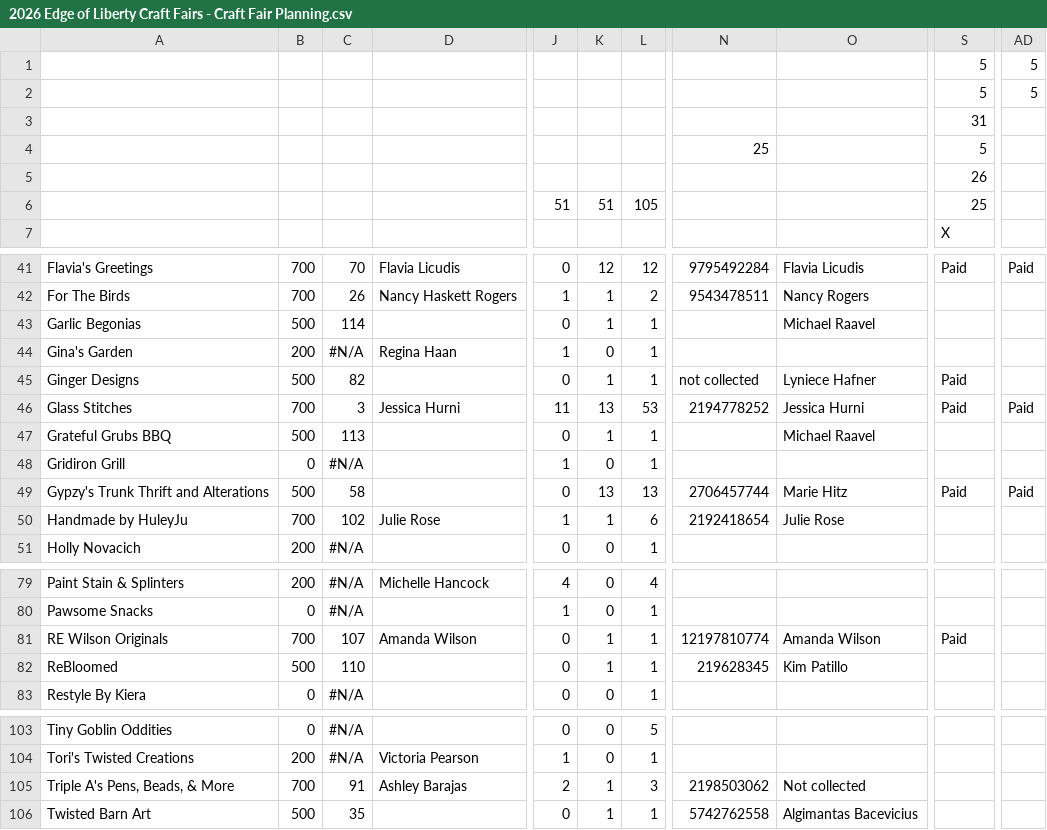
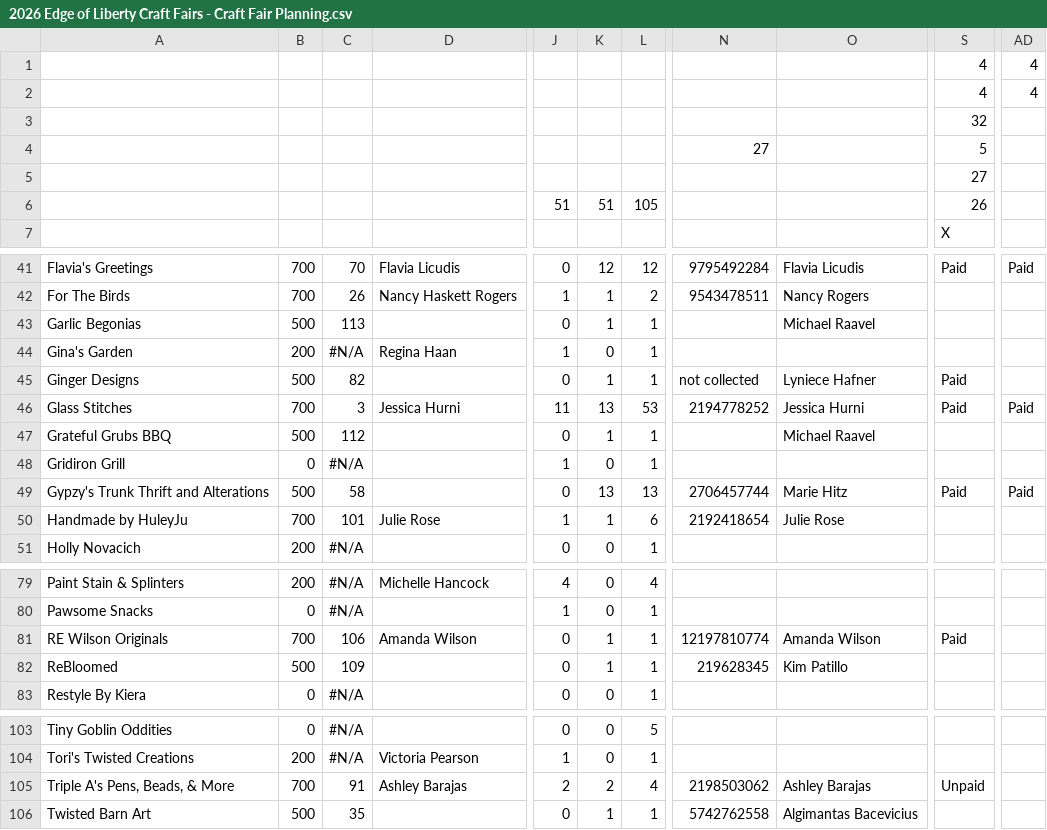
Before and after one commit to edge-of-liberty/edgeofliberty.us, a CSV file: _data/2026 Edge of Liberty Craft Fairs - Craft Fair Planning.csv, drawn as a sheet; only a part is shown, gaps mark what is left out; the diff covers the shown part only; the diff names each change by its address in the sheet, - before the commit and + after, or states it on an @@ line.

```diff
--- a/_data/2026 Edge of Liberty Craft Fairs - Craft Fair Planning.csv
+++ b/_data/2026 Edge of Liberty Craft Fairs - Craft Fair Planning.csv
-S1:S2: 5
+S1:S2: 4
-AD1:AD2: 5
+AD1:AD2: 4
-S3: 31
+S3: 32
-N4: 25
+N4: 27
-S5: 26
+S5: 27
-S6: 25
+S6: 26
-C43: 114
+C43: 113
-C47: 113
+C47: 112
-C50: 102
+C50: 101
-C81: 107
+C81: 106
-C82: 110
+C82: 109
-K105: 1
+K105: 2
-L105: 3
+L105: 4
-O105: Not collected
+O105: Ashley Barajas
-S105: (empty)
+S105: Unpaid
```
Also changed, not shown: 5 edited cells elsewhere in this file, 4 other files.
